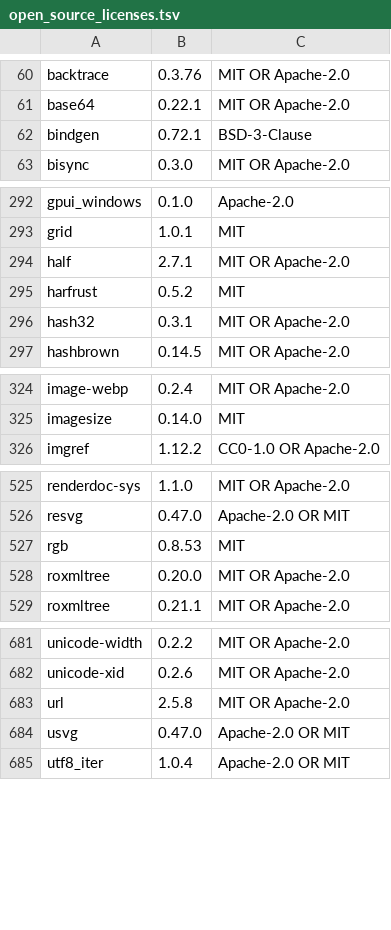
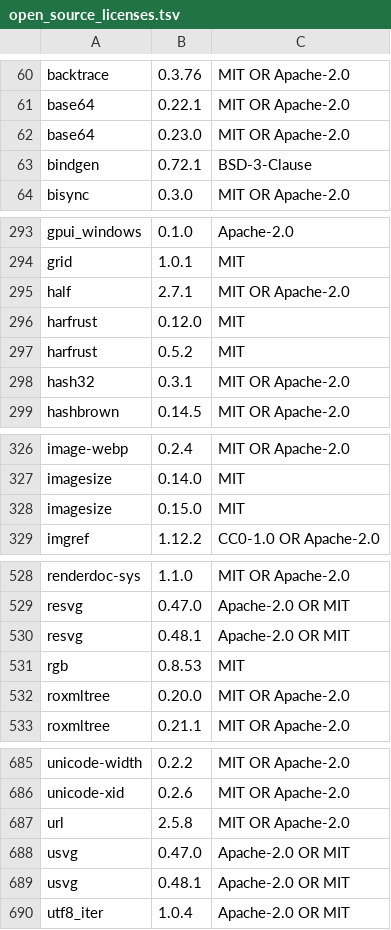
Before and after one commit to Auto-Explore/GitComet, a TSV file: crates/gitcomet-ui-gpui/assets/open_source_licenses.tsv, drawn as a sheet; only a part is shown, gaps mark what is left out; the diff covers the shown part only.

Commit message:
licenses

```diff
--- a/crates/gitcomet-ui-gpui/assets/open_source_licenses.tsv
+++ b/crates/gitcomet-ui-gpui/assets/open_source_licenses.tsv
@@ -61,2 +61,3 @@ backtrace	0.3.76	MIT OR Apache-2.0
 base64	0.22.1	MIT OR Apache-2.0
+base64	0.23.0	MIT OR Apache-2.0
 bindgen	0.72.1	BSD-3-Clause
@@ -294,2 +295,3 @@ grid	1.0.1	MIT
 half	2.7.1	MIT OR Apache-2.0
+harfrust	0.12.0	MIT
 harfrust	0.5.2	MIT
@@ -325,2 +327,3 @@ image-webp	0.2.4	MIT OR Apache-2.0
 imagesize	0.14.0	MIT
+imagesize	0.15.0	MIT
 imgref	1.12.2	CC0-1.0 OR Apache-2.0
@@ -526,2 +529,3 @@ renderdoc-sys	1.1.0	MIT OR Apache-2.0
 resvg	0.47.0	Apache-2.0 OR MIT
+resvg	0.48.1	Apache-2.0 OR MIT
 rgb	0.8.53	MIT
@@ -684,2 +688,3 @@ url	2.5.8	MIT OR Apache-2.0
 usvg	0.47.0	Apache-2.0 OR MIT
+usvg	0.48.1	Apache-2.0 OR MIT
 utf8_iter	1.0.4	Apache-2.0 OR MIT
```
Also changed, not shown: 7 edited cells elsewhere in this file, 1 other file.
